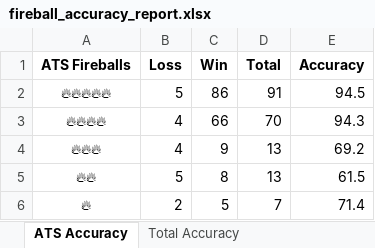
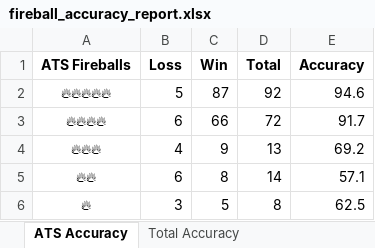
Before and after one commit to radgator13/scratchmodel, an Excel workbook: fireball_accuracy_report.xlsx, sheet ATS Accuracy, drawn as a sheet; values as stored, in another font and other column widths than the file's, no borders; the diff names each change by its address in the sheet, - before the commit and + after, or states it on an @@ line.

Commit message:
Auto-push with fireball accuracy report [2025-04-16 04:55 PM]

```diff
--- a/fireball_accuracy_report.xlsx (sheet ATS Accuracy)
+++ b/fireball_accuracy_report.xlsx (sheet ATS Accuracy)
-C2 (Win): 86
+C2 (Win): 87
-D2 (Total): 91
+D2 (Total): 92
-E2 (Accuracy): 94.5
+E2 (Accuracy): 94.6
-B3 (Loss): 4
+B3 (Loss): 6
-D3 (Total): 70
+D3 (Total): 72
-E3 (Accuracy): 94.3
+E3 (Accuracy): 91.7
-B5 (Loss): 5
+B5 (Loss): 6
-D5 (Total): 13
+D5 (Total): 14
-E5 (Accuracy): 61.5
+E5 (Accuracy): 57.1
-B6 (Loss): 2
+B6 (Loss): 3
-D6 (Total): 7
+D6 (Total): 8
-E6 (Accuracy): 71.4
+E6 (Accuracy): 62.5
```
Also changed, not shown: sheet Total Accuracy, 1 other file.
